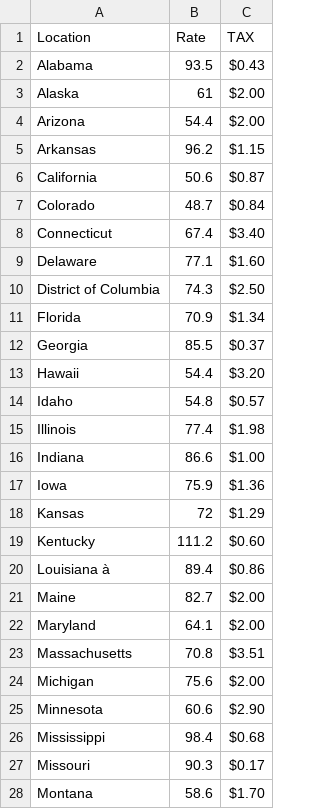
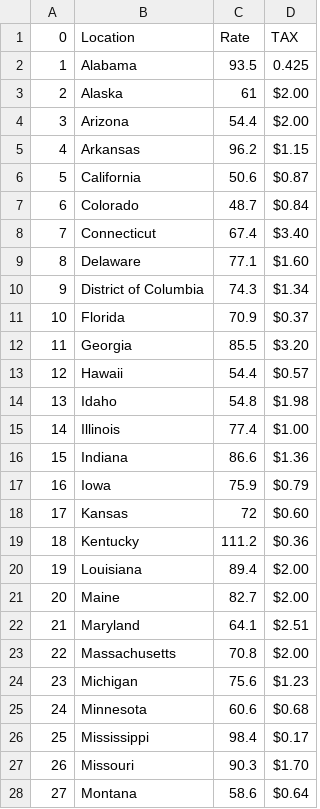
Before and after one commit to rhanberry/linear-regression-script-project, a CSV file: data_folder/cancer_tax_state.csv, drawn as a sheet; only a part is shown; addresses are those after the commit; the diff covers the shown part only; the diff names each change by its address in the sheet, - before the commit and + after, or states it on an @@ line.

Commit message:
new file, edited tax info
removed state names for script fxn.

```diff
--- a/data_folder/cancer_tax_state.csv
+++ b/data_folder/cancer_tax_state.csv
+column A (0), rows 2-28: 1 | 2 | 3 | 4 | 5 | 6 | 7 | 8 | 9 | 10 | 11 | 12 | 13 | 14 | 15 | 16 | 17 | 18 | 19 | 20 | 21 | 22 | 23 | 24 | 25 | 26 | 27
-D2 (TAX): $0.43
+D2 (TAX): 0.425
-D10 (TAX): $2.50
+D10 (TAX): $1.34
-D11 (TAX): $1.34
+D11 (TAX): $0.37
-D12 (TAX): $0.37
+D12 (TAX): $3.20
-D13 (TAX): $3.20
+D13 (TAX): $0.57
-D14 (TAX): $0.57
+D14 (TAX): $1.98
-D15 (TAX): $1.98
+D15 (TAX): $1.00
-D16 (TAX): $1.00
+D16 (TAX): $1.36
-D17 (TAX): $1.36
+D17 (TAX): $0.79
-D18 (TAX): $1.29
+D18 (TAX): $0.60
-D19 (TAX): $0.60
+D19 (TAX): $0.36
-B20 (Location): Louisiana à
+B20 (Location): Louisiana
-D20 (TAX): $0.86
+D20 (TAX): $2.00
-D22 (TAX): $2.00
+D22 (TAX): $2.51
-D23 (TAX): $3.51
+D23 (TAX): $2.00
-D24 (TAX): $2.00
+D24 (TAX): $1.23
-D25 (TAX): $2.90
+D25 (TAX): $0.68
-D26 (TAX): $0.68
+D26 (TAX): $0.17
-D27 (TAX): $0.17
+D27 (TAX): $1.70
-D28 (TAX): $1.70
+D28 (TAX): $0.64
```
Also changed, not shown: 1 removed row and 23 edited cells elsewhere in this file, 4 other files.
